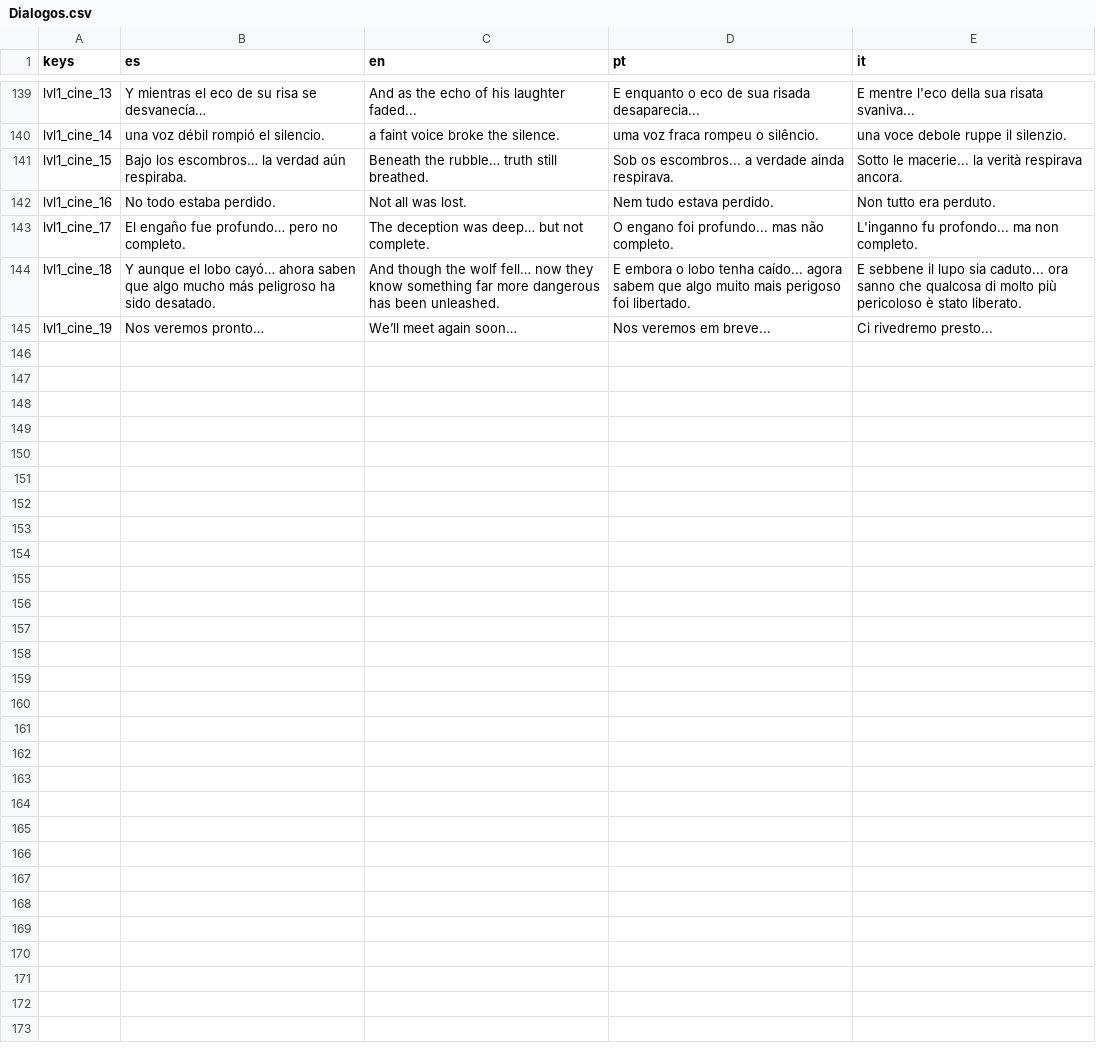
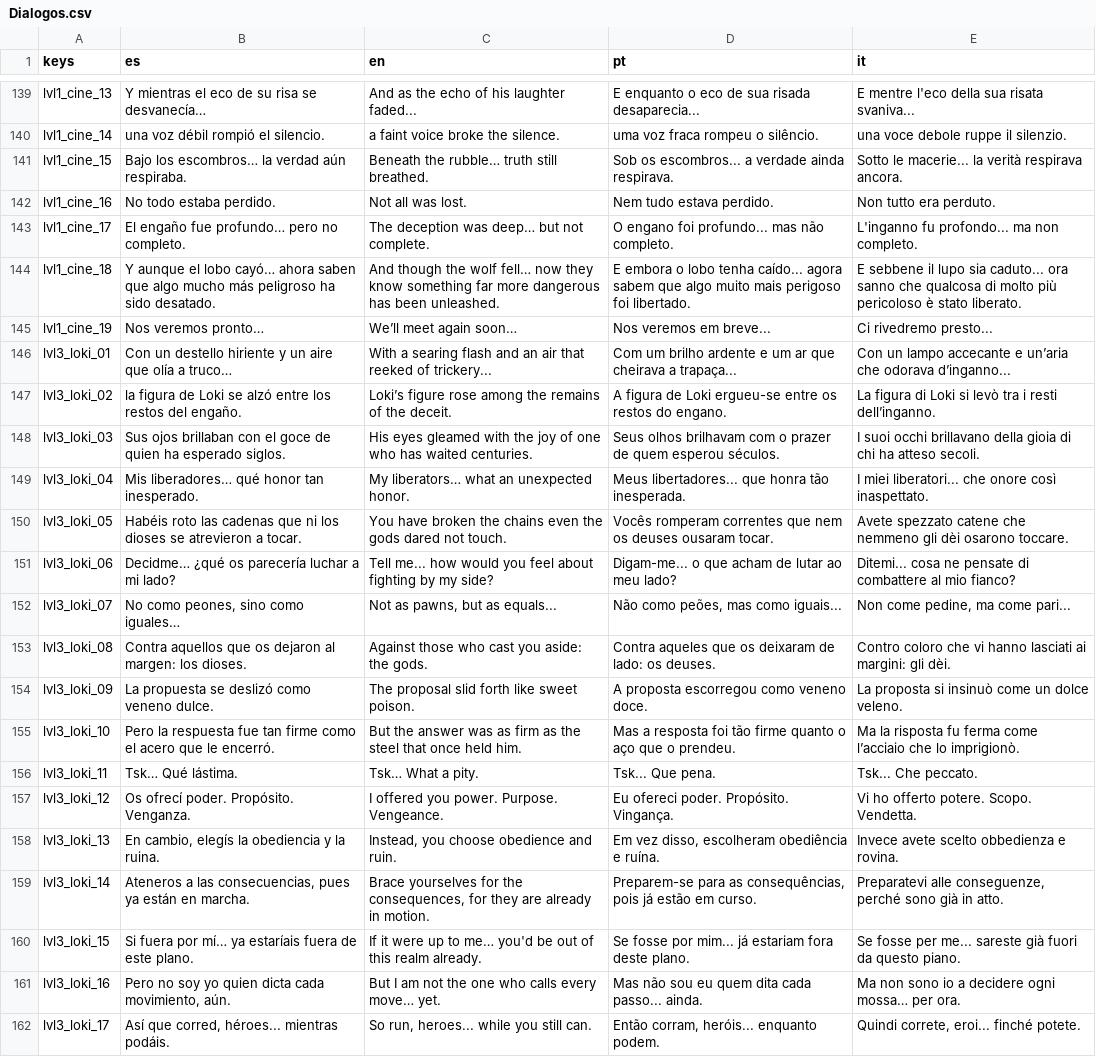
Before and after one commit to Inovo24/TFG_DAM, a CSV file: Traducciones/Dialogos.csv, drawn as a sheet; only a part is shown, gaps mark what is left out; the diff names each change by its address in the sheet, - before the commit and + after, or states it on an @@ line.

```diff
--- a/Traducciones/Dialogos.csv
+++ b/Traducciones/Dialogos.csv
+row 146: lvl3_loki_01 | Con un destello hiriente y un aire que olía a truco… | With a searing flash and an air that reeked of trickery... | Com um brilho ardente e um ar que cheirava a trapaça... | Con un lampo accecante e un’aria che odorava d’inganno...
+row 147: lvl3_loki_02 | la figura de Loki se alzó entre los restos del engaño. | Loki’s figure rose among the remains of the deceit. | A figura de Loki ergueu-se entre os restos do engano. | La figura di Loki si levò tra i resti dell’inganno.
+row 148: lvl3_loki_03 | Sus ojos brillaban con el goce de quien ha esperado siglos. | His eyes gleamed with the joy of one who has waited centuries. | Seus olhos brilhavam com o prazer de quem esperou séculos. | I suoi occhi brillavano della gioia di chi ha atteso secoli.
+row 149: lvl3_loki_04 | Mis liberadores… qué honor tan inesperado. | My liberators… what an unexpected honor. | Meus libertadores... que honra tão inesperada. | I miei liberatori... che onore così inaspettato.
+row 150: lvl3_loki_05 | Habéis roto las cadenas que ni los dioses se atrevieron a tocar. | You have broken the chains even the gods dared not touch. | Vocês romperam correntes que nem os deuses ousaram tocar. | Avete spezzato catene che nemmeno gli dèi osarono toccare.
+row 151: lvl3_loki_06 | Decidme… ¿qué os parecería luchar a mi lado? | Tell me... how would you feel about fighting by my side? | Digam-me... o que acham de lutar ao meu lado? | Ditemi... cosa ne pensate di combattere al mio fianco?
+row 152: lvl3_loki_07 | No como peones, sino como iguales… | Not as pawns, but as equals... | Não como peões, mas como iguais... | Non come pedine, ma come pari...
+row 153: lvl3_loki_08 | Contra aquellos que os dejaron al margen: los dioses. | Against those who cast you aside: the gods. | Contra aqueles que os deixaram de lado: os deuses. | Contro coloro che vi hanno lasciati ai margini: gli dèi.
+row 154: lvl3_loki_09 | La propuesta se deslizó como veneno dulce. | The proposal slid forth like sweet poison. | A proposta escorregou como veneno doce. | La proposta si insinuò come un dolce veleno.
+row 155: lvl3_loki_10 | Pero la respuesta fue tan firme como el acero que le encerró. | But the answer was as firm as the steel that once held him. | Mas a resposta foi tão firme quanto o aço que o prendeu. | Ma la risposta fu ferma come l’acciaio che lo imprigionò.
+row 156: lvl3_loki_11 | Tsk… Qué lástima. | Tsk… What a pity. | Tsk... Que pena. | Tsk... Che peccato.
+row 157: lvl3_loki_12 | Os ofrecí poder. Propósito. Venganza. | I offered you power. Purpose. Vengeance. | Eu ofereci poder. Propósito. Vingança. | Vi ho offerto potere. Scopo. Vendetta.
+row 158: lvl3_loki_13 | En cambio, elegís la obediencia y la ruina. | Instead, you choose obedience and ruin. | Em vez disso, escolheram obediência e ruína. | Invece avete scelto obbedienza e rovina.
+row 159: lvl3_loki_14 | Ateneros a las consecuencias, pues ya están en marcha. | Brace yourselves for the consequences, for they are already in motion. | Preparem-se para as consequências, pois já estão em curso. | Preparatevi alle conseguenze, perché sono già in atto.
+row 160: lvl3_loki_15 | Si fuera por mí… ya estaríais fuera de este plano. | If it were up to me… you'd be out of this realm already. | Se fosse por mim... já estariam fora deste plano. | Se fosse per me... sareste già fuori da questo piano.
+row 161: lvl3_loki_16 | Pero no soy yo quien dicta cada movimiento, aún. | But I am not the one who calls every move… yet. | Mas não sou eu quem dita cada passo... ainda. | Ma non sono io a decidere ogni mossa… per ora.
+row 162: lvl3_loki_17 | Así que corred, héroes... mientras podáis. | So run, heroes... while you still can. | Então corram, heróis... enquanto podem. | Quindi correte, eroi... finché potete.
```
Also changed, not shown: 12 other files.
